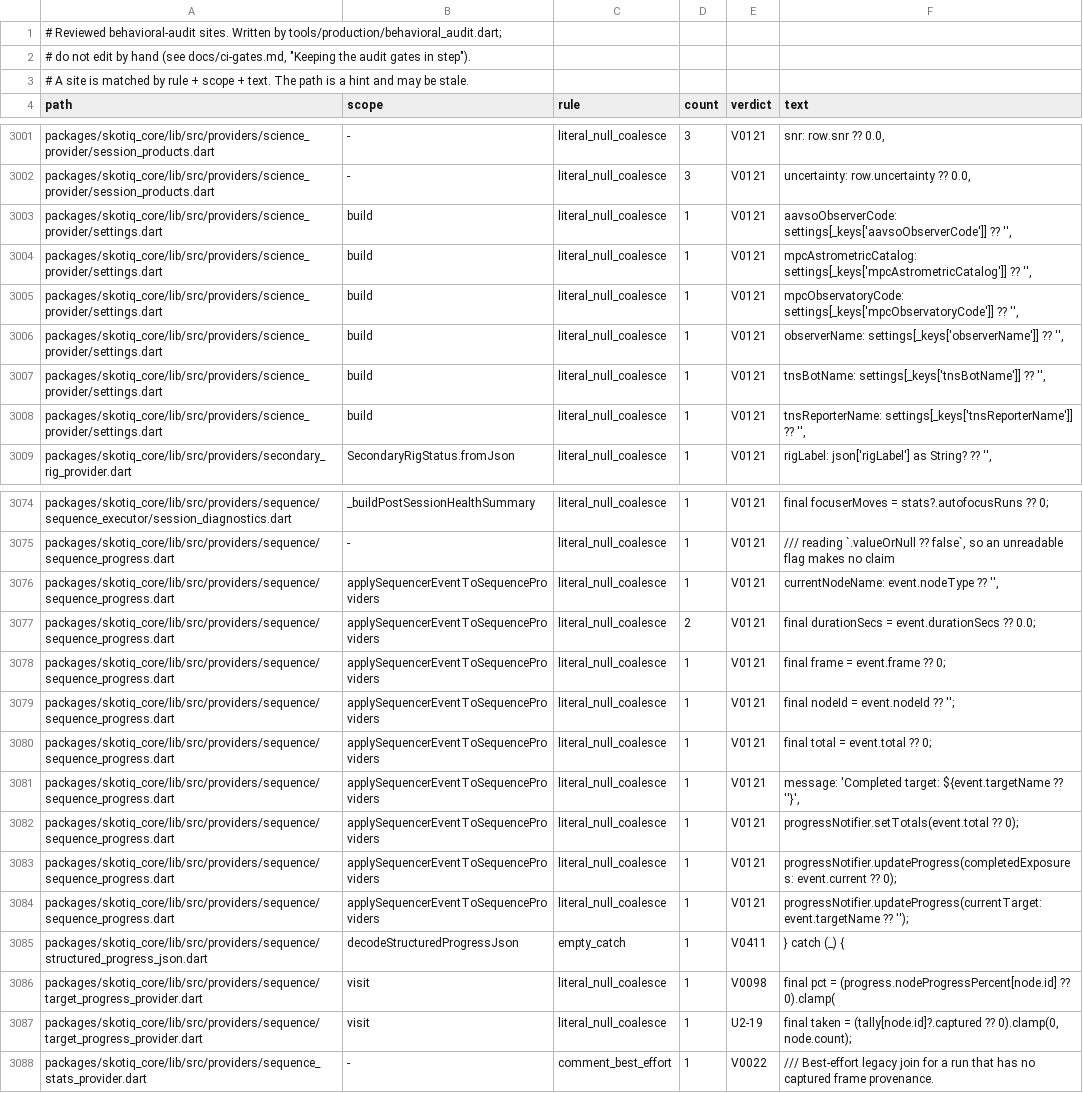
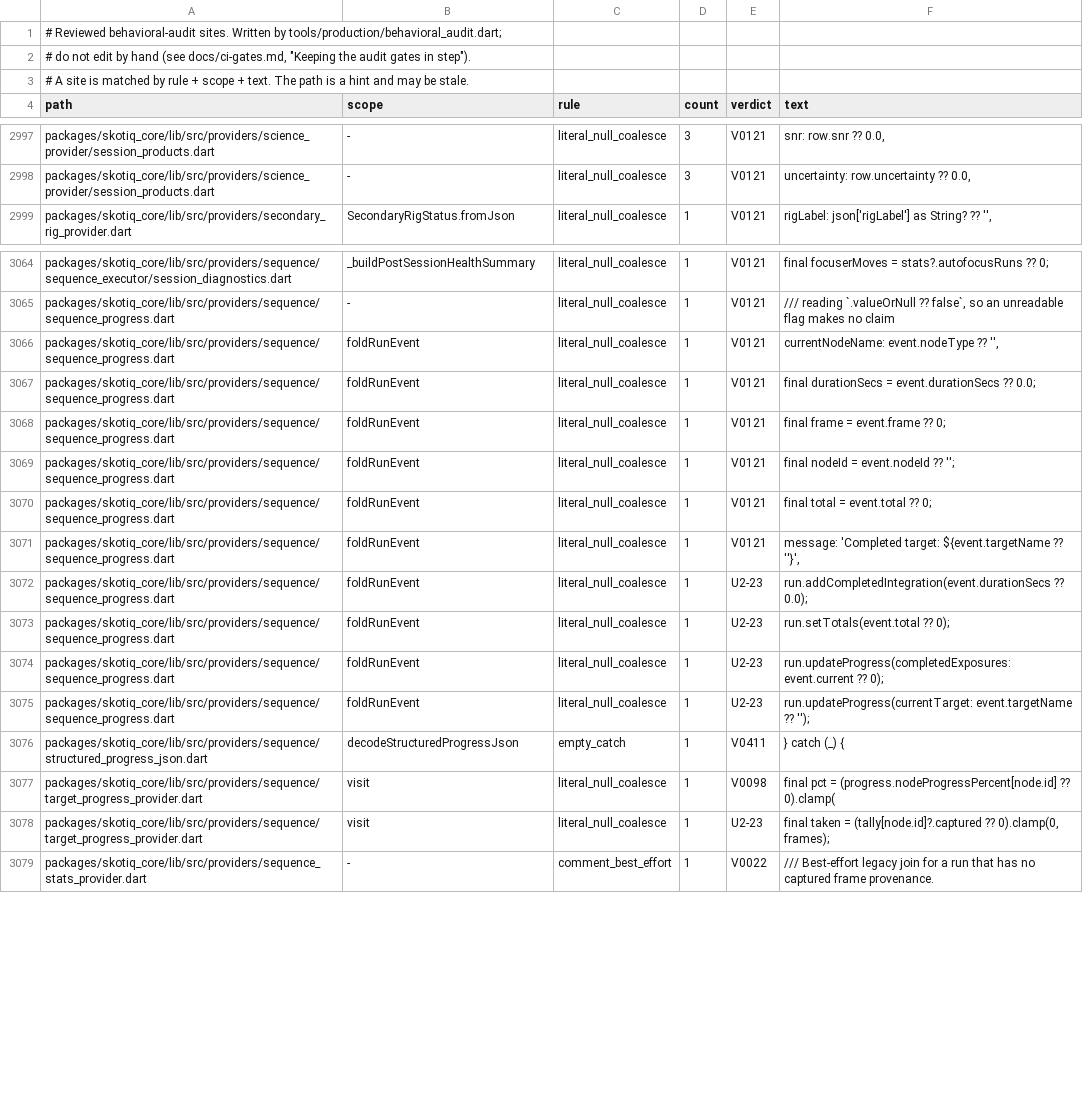
Before and after one commit to Scdouglas1999/Skotiq, a TSV file: docs/production-readiness/behavioral-audit-register.sites.tsv, drawn as a sheet; only a part is shown, gaps mark what is left out; removed rows and columns are numbered as before the commit, all else as after; the diff covers the shown part only; the diff names each change by its address in the sheet, - before the commit and + after, or states it on an @@ line.

```diff
--- a/docs/production-readiness/behavioral-audit-register.sites.tsv
+++ b/docs/production-readiness/behavioral-audit-register.sites.tsv
-row 3003: packages/skotiq_core/lib/src/providers/science_provider/settings.dart | build | literal_null_coalesce | 1 | V0121 | aavsoObserverCode: settings[_keys['aavsoObserverCode']] ?? '',
-row 3004: packages/skotiq_core/lib/src/providers/science_provider/settings.dart | build | literal_null_coalesce | 1 | V0121 | mpcAstrometricCatalog: settings[_keys['mpcAstrometricCatalog']] ?? '',
-row 3005: packages/skotiq_core/lib/src/providers/science_provider/settings.dart | build | literal_null_coalesce | 1 | V0121 | mpcObservatoryCode: settings[_keys['mpcObservatoryCode']] ?? '',
-row 3006: packages/skotiq_core/lib/src/providers/science_provider/settings.dart | build | literal_null_coalesce | 1 | V0121 | observerName: settings[_keys['observerName']] ?? '',
-row 3007: packages/skotiq_core/lib/src/providers/science_provider/settings.dart | build | literal_null_coalesce | 1 | V0121 | tnsBotName: settings[_keys['tnsBotName']] ?? '',
-row 3008: packages/skotiq_core/lib/src/providers/science_provider/settings.dart | build | literal_null_coalesce | 1 | V0121 | tnsReporterName: settings[_keys['tnsReporterName']] ?? '',
-B3066:B3071 (scope): applySequencerEventToSequenceProviders
+B3066:B3071 (scope): foldRunEvent
-D3067 (count): 2
+D3067 (count): 1
+row 3072: packages/skotiq_core/lib/src/providers/sequence/sequence_progress.dart | foldRunEvent | literal_null_coalesce | 1 | U2-23 | run.addCompletedIntegration(event.durationSecs ?? 0.0);
-B3073:B3075 (scope): applySequencerEventToSequenceProviders
+B3073:B3075 (scope): foldRunEvent
-E3073:E3075 (verdict): V0121
+E3073:E3075 (verdict): U2-23
-F3073 (text): progressNotifier.setTotals(event.total ?? 0);
+F3073 (text): run.setTotals(event.total ?? 0);
-F3074 (text): progressNotifier.updateProgress(completedExposures: event.current ??…
+F3074 (text): run.updateProgress(completedExposures: event.current ??…
-F3075 (text): progressNotifier.updateProgress(currentTarget: event.targetName ??…
+F3075 (text): run.updateProgress(currentTarget: event.targetName ??…
-E3078 (verdict): U2-19
+E3078 (verdict): U2-23
-F3078 (text): …?? 0).clamp(0, node.count);
+F3078 (text): …?? 0).clamp(0, frames);
```
Also changed, not shown: 5 added rows, 13 removed rows and 3 edited cells elsewhere in this file, 2 other files.
